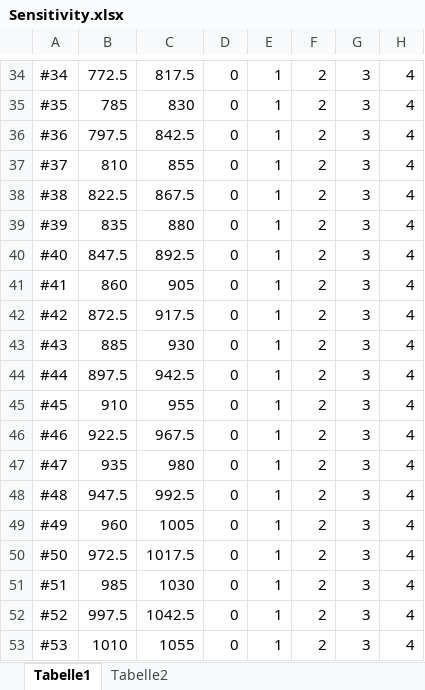
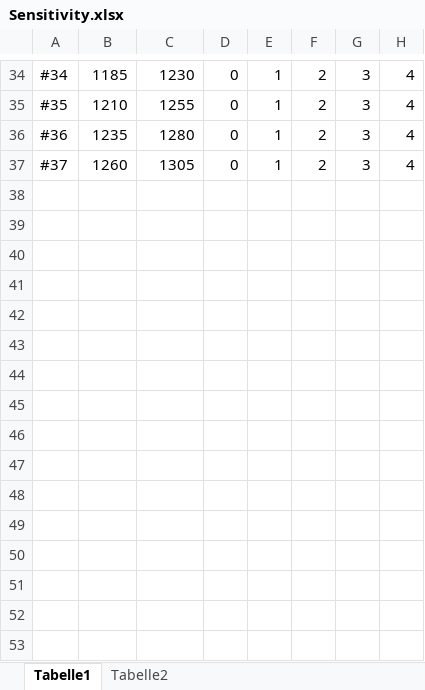
Before and after one commit to paul1810/Optim-Project, an Excel workbook: sensitivity_analysis/Sensitivity.xlsx, sheet Tabelle1, drawn as a sheet; only a part is shown, gaps mark what is left out; values as stored, in another font and other column widths than the file's, no borders; the diff covers the shown part only; the diff names each change by its address in the sheet, - before the commit and + after, or states it on an @@ line.

```diff
--- a/sensitivity_analysis/Sensitivity.xlsx (sheet Tabelle1)
+++ b/sensitivity_analysis/Sensitivity.xlsx (sheet Tabelle1)
-B34: 772.5
+B34: 1185
-C34: 817.5
+C34: 1230
-B35: 785
+B35: 1210
-C35: 830
+C35: 1255
-B36: 797.5
+B36: 1235
-C36: 842.5
+C36: 1280
-B37: 810
+B37: 1260
-C37: 855
+C37: 1305
-row 38: #38 | 822.5 | 867.5 | 0 | 1 | 2 | 3 | 4
-row 39: #39 | 835 | 880 | 0 | 1 | 2 | 3 | 4
-row 40: #40 | 847.5 | 892.5 | 0 | 1 | 2 | 3 | 4
-row 41: #41 | 860 | 905 | 0 | 1 | 2 | 3 | 4
-row 42: #42 | 872.5 | 917.5 | 0 | 1 | 2 | 3 | 4
-row 43: #43 | 885 | 930 | 0 | 1 | 2 | 3 | 4
-row 44: #44 | 897.5 | 942.5 | 0 | 1 | 2 | 3 | 4
-row 45: #45 | 910 | 955 | 0 | 1 | 2 | 3 | 4
-row 46: #46 | 922.5 | 967.5 | 0 | 1 | 2 | 3 | 4
-row 47: #47 | 935 | 980 | 0 | 1 | 2 | 3 | 4
-row 48: #48 | 947.5 | 992.5 | 0 | 1 | 2 | 3 | 4
-row 49: #49 | 960 | 1005 | 0 | 1 | 2 | 3 | 4
-row 50: #50 | 972.5 | 1017.5 | 0 | 1 | 2 | 3 | 4
-row 51: #51 | 985 | 1030 | 0 | 1 | 2 | 3 | 4
-row 52: #52 | 997.5 | 1042.5 | 0 | 1 | 2 | 3 | 4
-row 53: #53 | 1010 | 1055 | 0 | 1 | 2 | 3 | 4
```
Also changed, not shown: 21 removed rows and 64 edited cells elsewhere in this sheet, sheet Tabelle2, formulas that keep their value, 8 other files.
